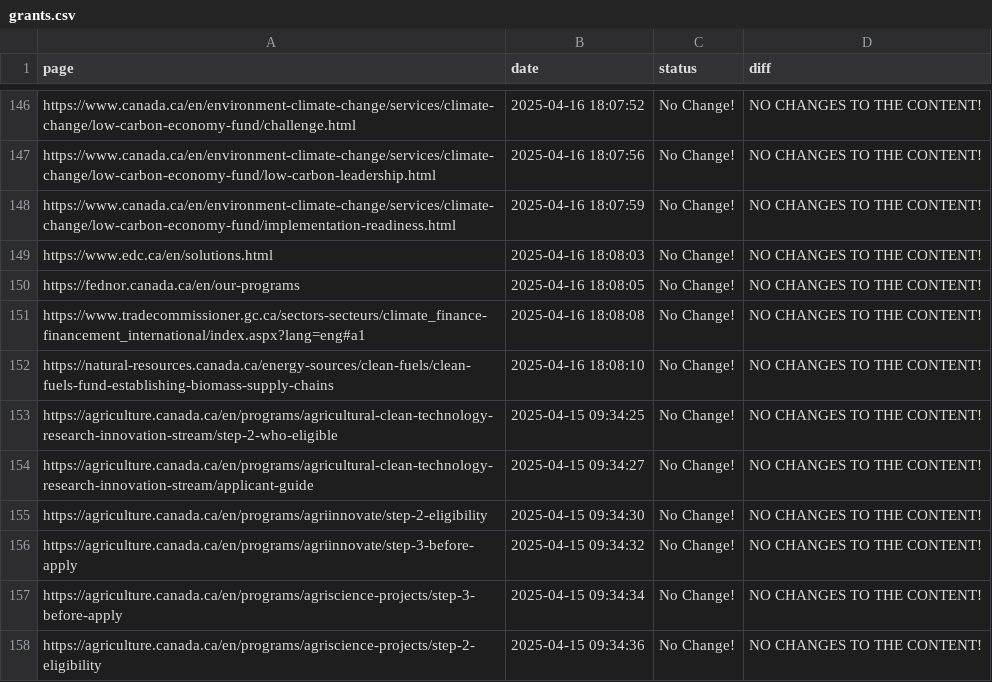
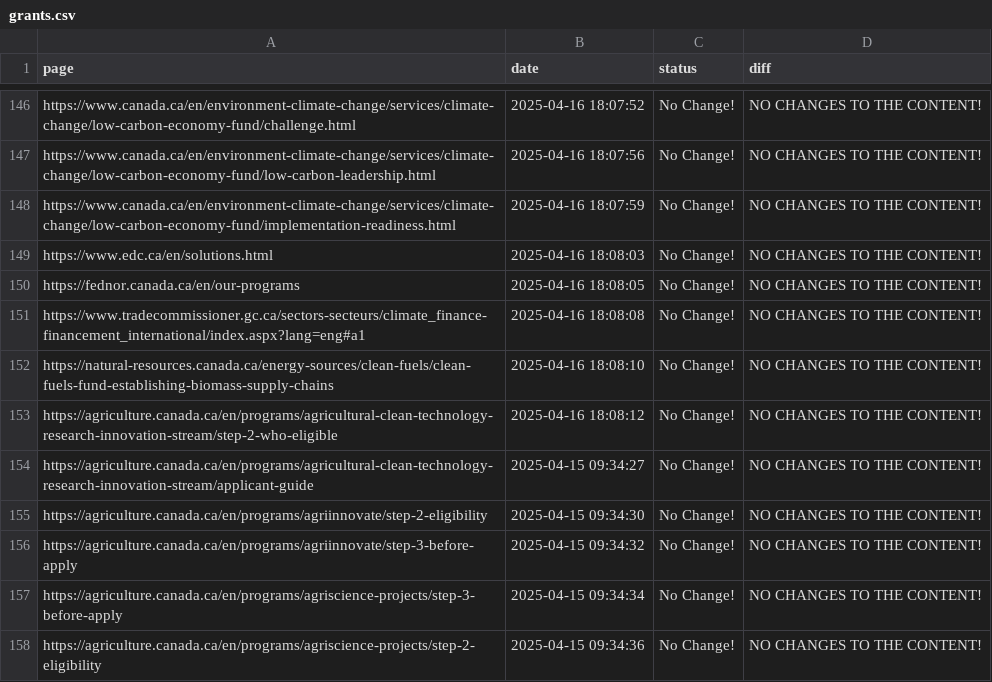
Before and after one commit to Ling-Jun/CGH, a CSV file: grants.csv, drawn as a sheet; only a part is shown, gaps mark what is left out; the diff names each change by its address in the sheet, - before the commit and + after, or states it on an @@ line.

Commit message:
Content update for ENTIRE LOCAL REPO at 2025-04-16  18-08-14

```diff
--- a/grants.csv
+++ b/grants.csv
-B153 (date): 2025-04-15 09:34:25
+B153 (date): 2025-04-16 18:08:12
```
